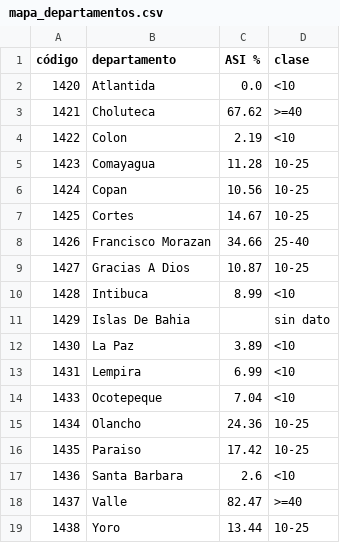
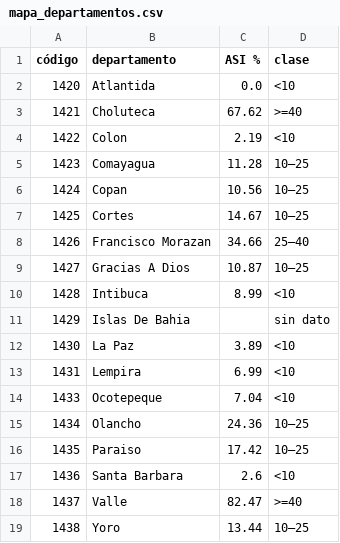
Before and after one commit to GabrielaLopezGutierrez/panel-agroclimatico-honduras, a CSV file: data/flourish/mapa_departamentos.csv, drawn as a sheet.

```diff
--- a/data/flourish/mapa_departamentos.csv
+++ b/data/flourish/mapa_departamentos.csv
@@ -4,7 +4,7 @@ código,departamento,ASI %,clase
 1422,Colon,2.19,<10
-1423,Comayagua,11.28,10-25
-1424,Copan,10.56,10-25
-1425,Cortes,14.67,10-25
-1426,Francisco Morazan,34.66,25-40
-1427,Gracias A Dios,10.87,10-25
+1423,Comayagua,11.28,10–25
+1424,Copan,10.56,10–25
+1425,Cortes,14.67,10–25
+1426,Francisco Morazan,34.66,25–40
+1427,Gracias A Dios,10.87,10–25
 1428,Intibuca,8.99,<10
@@ -14,6 +14,6 @@ código,departamento,ASI %,clase
 1433,Ocotepeque,7.04,<10
-1434,Olancho,24.36,10-25
-1435,Paraiso,17.42,10-25
+1434,Olancho,24.36,10–25
+1435,Paraiso,17.42,10–25
 1436,Santa Barbara,2.6,<10
 1437,Valle,82.47,>=40
-1438,Yoro,13.44,10-25
+1438,Yoro,13.44,10–25
```
Also changed, not shown: data/flourish/mapa_municipios.csv, data/flourish/ranking_departamentos.csv, 4 other files.
